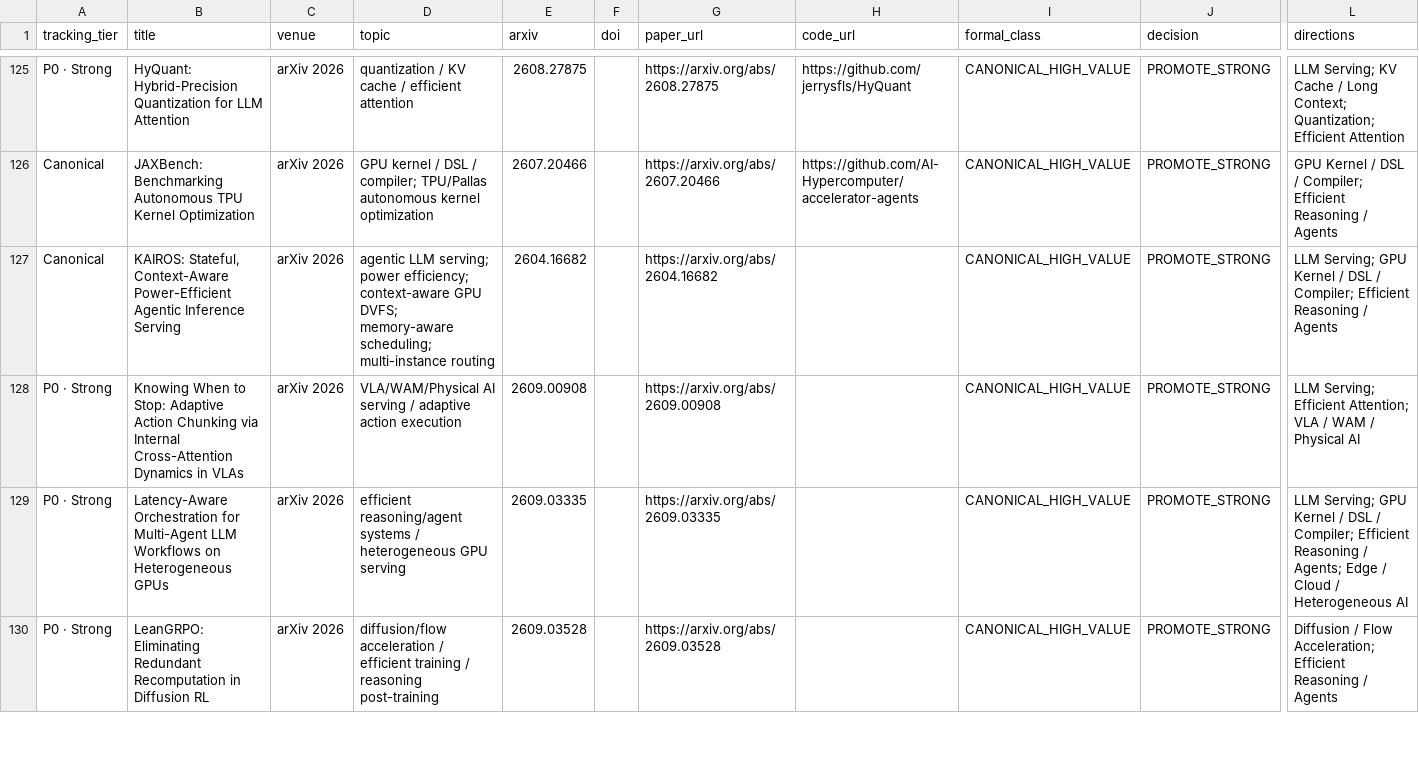
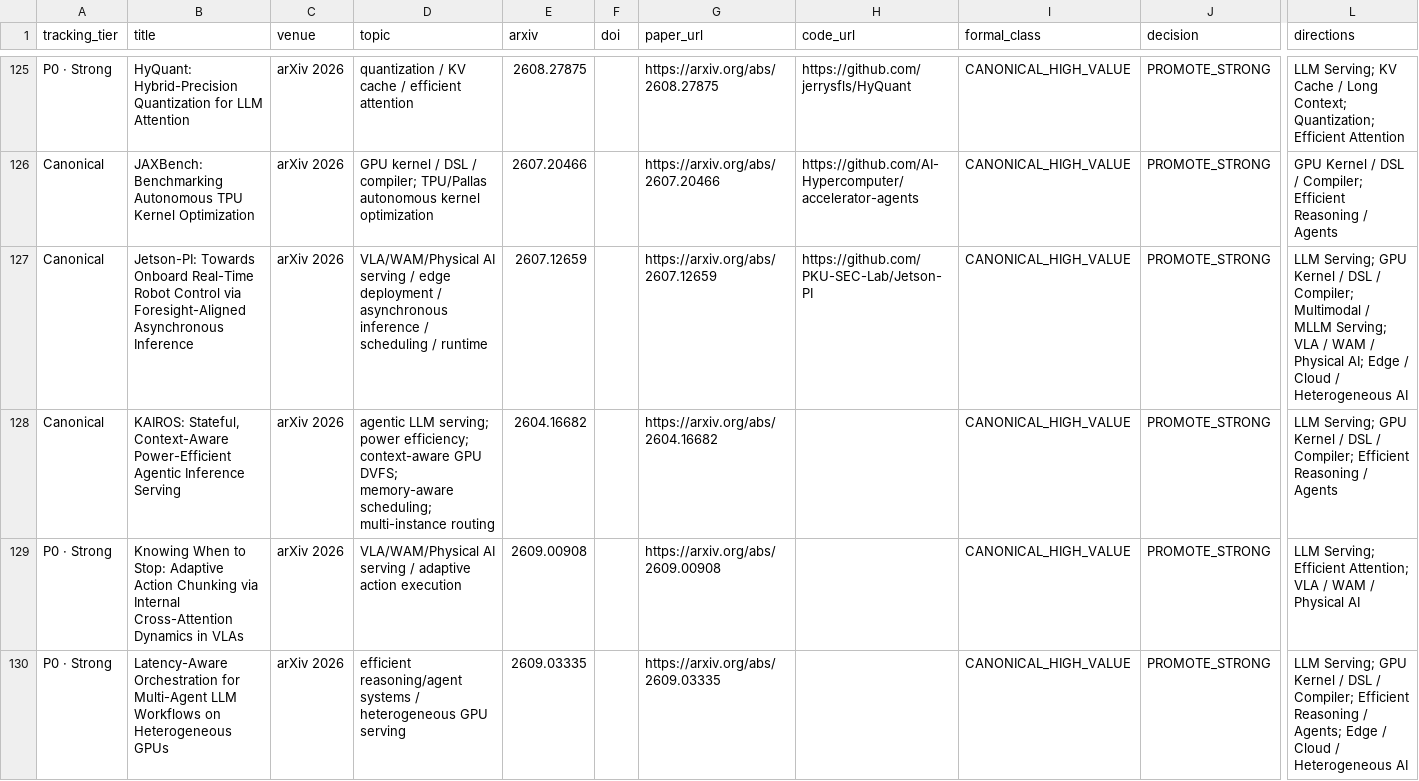
Before and after one commit to WangZhican/efficient-ml-landscape, a CSV file: data/papers.csv, drawn as a sheet; only a part is shown, gaps mark what is left out; the shorter side is filled out with more unchanged rows; rows hold the shown columns only; the diff names each change by its address in the sheet, - before the commit and + after, or states it on an @@ line.

```diff
--- a/data/papers.csv
+++ b/data/papers.csv
+row 127: Canonical | Jetson-PI: Towards Onboard Real-Time Robot Control via Foresight-Aligned Asynchronous Inference | arXiv 2026 | VLA/WAM/Physical AI serving / edge deployment / asynchronous inference / scheduling / runtime | 2607.12659 |  | https://arxiv.org/abs/2607.12659 | https://github.com/PKU-SEC-Lab/Jetson-PI | CANONICAL_HIGH_VALUE | PROMOTE_STRONG | LLM Serving; GPU Kernel / DSL / Compiler; Multimodal / MLLM Serving; VLA / WAM / Physical AI; Edge / Cloud / Heterogeneous AI
```
Also changed, not shown: data/classical.csv, 13 other files.
